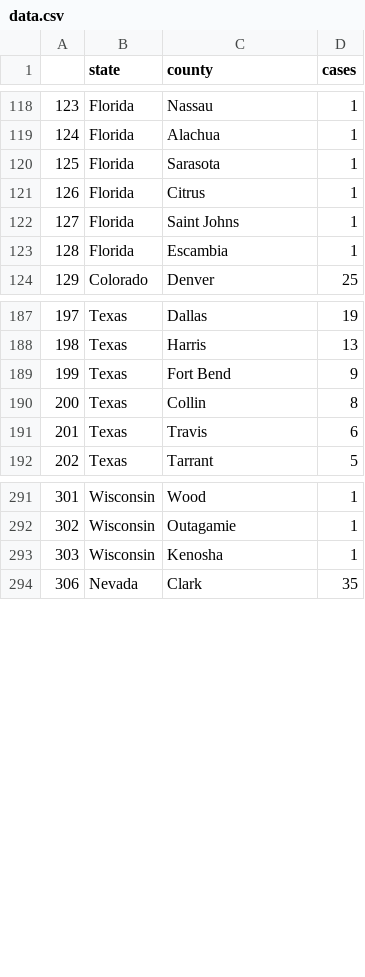
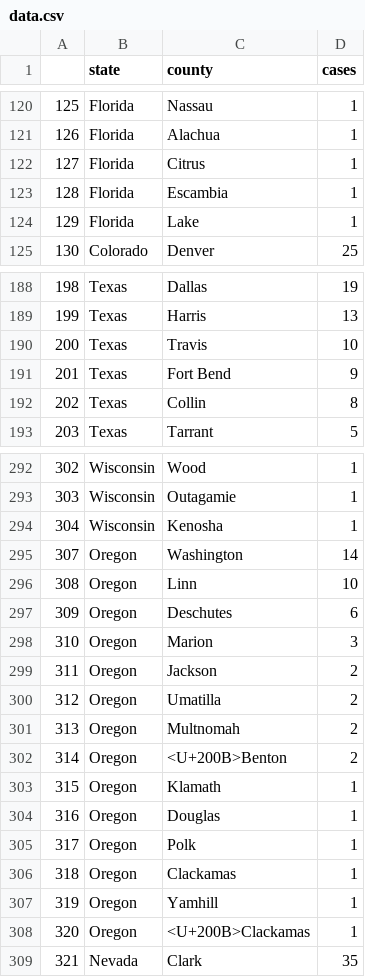
Before and after one commit to randel/COVID-19-US-county-map, a CSV file: data.csv, drawn as a sheet; only a part is shown, gaps mark what is left out; removed rows and columns are numbered as before the commit, all else as after; the diff covers the shown part only; the diff names each change by its address in the sheet, - before the commit and + after, or states it on an @@ line.

```diff
--- a/data.csv
+++ b/data.csv
@@ column A renumbered from row 20 down @@
-row 120: 125 | Florida | Sarasota | 1
-row 122: 127 | Florida | Saint Johns | 1
+row 124: 129 | Florida | Lake | 1
+row 190: 200 | Texas | Travis | 10
-row 191: 201 | Texas | Travis | 6
+row 295: 307 | Oregon | Washington | 14
@@ row 312 moved to row 296: 308 @@
+row 297: 309 | Oregon | Deschutes | 6
+row 298: 310 | Oregon | Marion | 3
@@ row 314 moved to row 299: 311 @@
@@ row 315 moved to row 300: 312 @@
+row 301: 313 | Oregon | Multnomah | 2
+row 302: 314 | Oregon | <U+200B>Benton | 2
@@ row 317 moved to row 303: 315 @@
@@ row 318 moved to row 304: 316 @@
@@ row 320 moved to row 305: 317 @@
@@ row 321 moved to row 306: 318 @@
@@ row 322 moved to row 307: 319 @@
+row 308: 320 | Oregon | <U+200B>Clackamas | 1
```
Also changed, not shown: 3 added rows, 5 removed rows and 2 edited cells elsewhere in this file, 1 other file.
